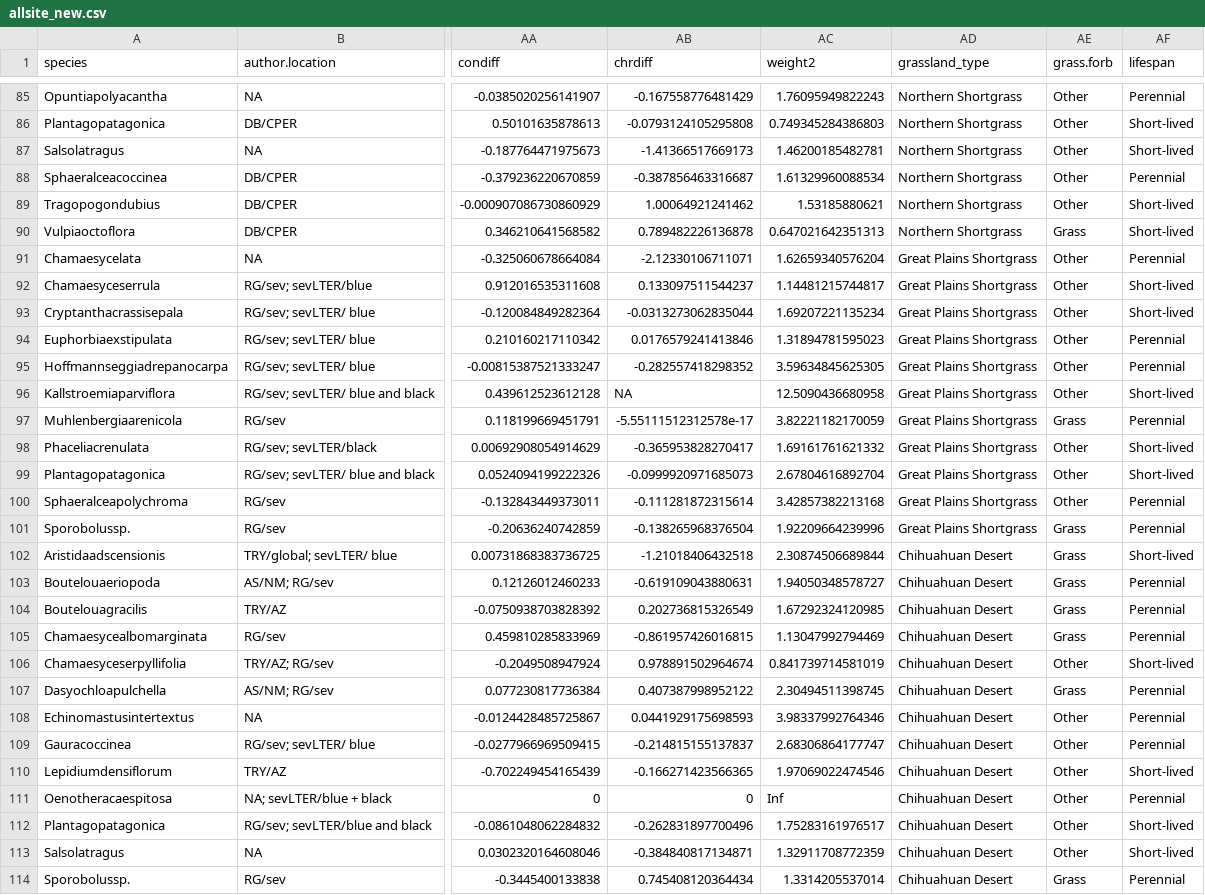
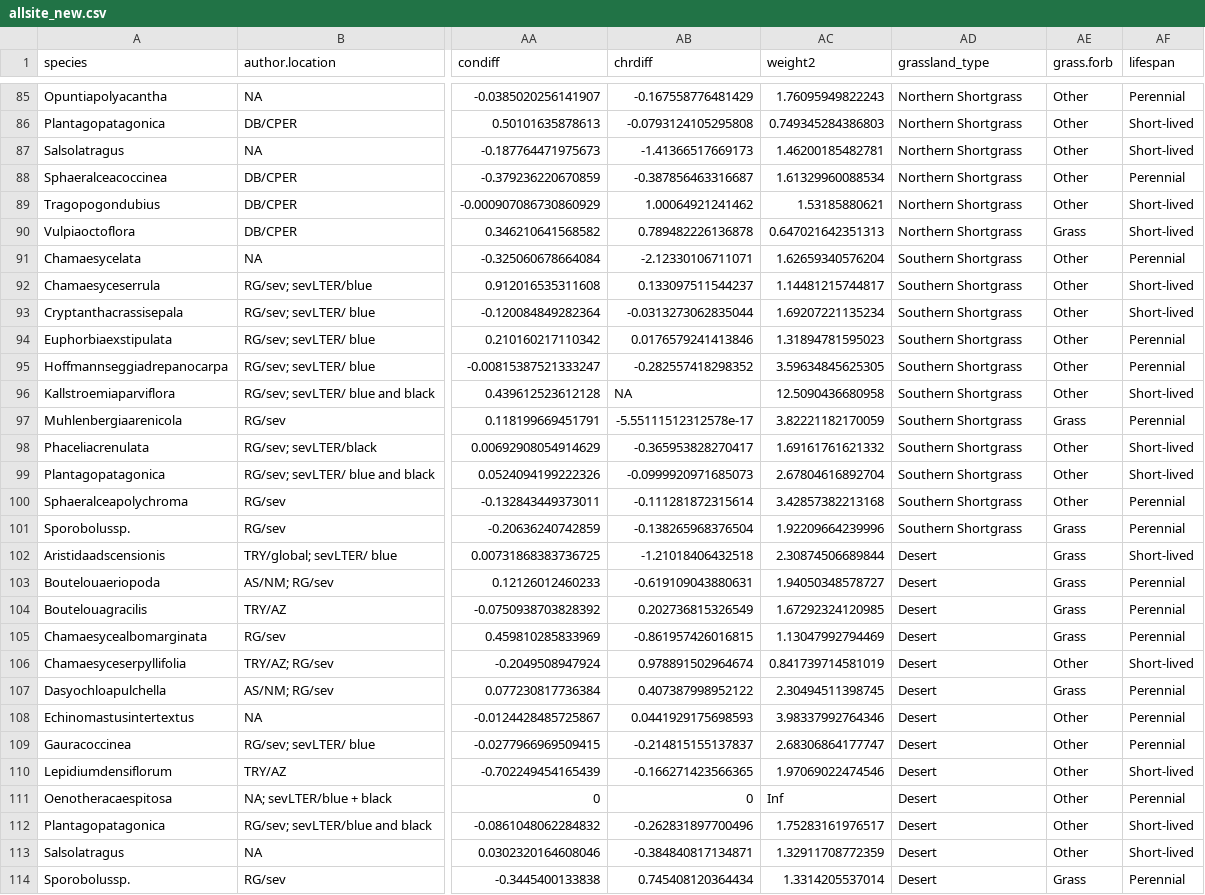
Before and after one commit to Hmount/EDGE_thesis, a CSV file: data/allsite_new.csv, drawn as a sheet; only a part is shown, gaps mark what is left out; the diff names each change by its address in the sheet, - before the commit and + after, or states it on an @@ line.

```diff
--- a/data/allsite_new.csv
+++ b/data/allsite_new.csv
-AD91:AD101 (grassland_type): Great Plains Shortgrass
+AD91:AD101 (grassland_type): Southern Shortgrass
-AD102:AD114 (grassland_type): Chihuahuan Desert
+AD102:AD114 (grassland_type): Desert
```
Also changed, not shown: data/CWM_sitedata.csv, 12 other files.
